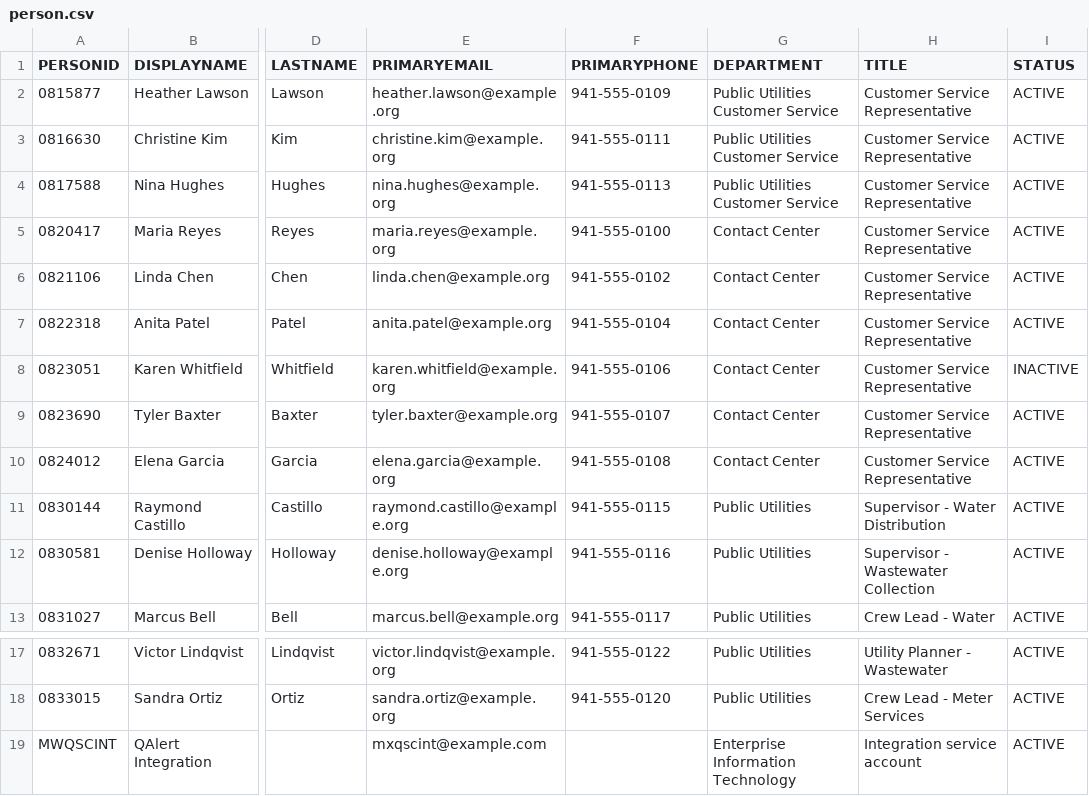
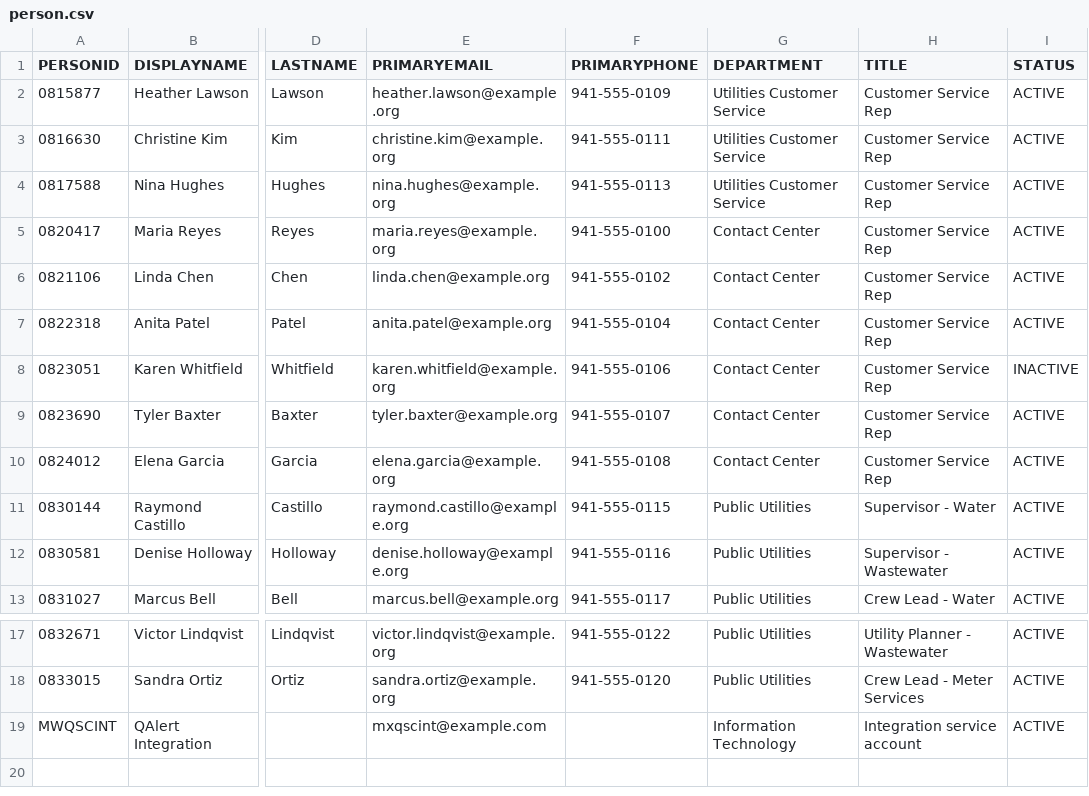
Before and after one commit to unclethien/QAlert-Maximo-Sarasota-County, a CSV file: data/maximo/person.csv, drawn as a sheet; only a part is shown, gaps mark what is left out; the diff names each change by its address in the sheet, - before the commit and + after, or states it on an @@ line.

Commit message:
fix(loader): fit TechZone Maximo field limits and keys
- Store the QAlert request id in the standard EXTERNALRECID and use it as the SR natural key.
- Write the 9-character SANCLINSP team as SANCLINS in Maximo; verify and the Maximo answer key follow.
- Keep person titles and departments within Maximo's 30 characters.
- Scope new status synonyms to the SRQ organization and fall back to an active USD org for a new item set.
- Document the manual UI steps when the API refuses person groups, domains and work types.

```diff
--- a/data/maximo/person.csv
+++ b/data/maximo/person.csv
-G2:G4 (DEPARTMENT): Public Utilities Customer Service
+G2:G4 (DEPARTMENT): Utilities Customer Service
-H2:H10 (TITLE): Customer Service Representative
+H2:H10 (TITLE): Customer Service Rep
-H11 (TITLE): Supervisor - Water Distribution
+H11 (TITLE): Supervisor - Water
-H12 (TITLE): Supervisor - Wastewater Collection
+H12 (TITLE): Supervisor - Wastewater
-G19 (DEPARTMENT): Enterprise Information Technology
+G19 (DEPARTMENT): Information Technology
```
Also changed, not shown: data/answer-key.csv, 11 other files.
